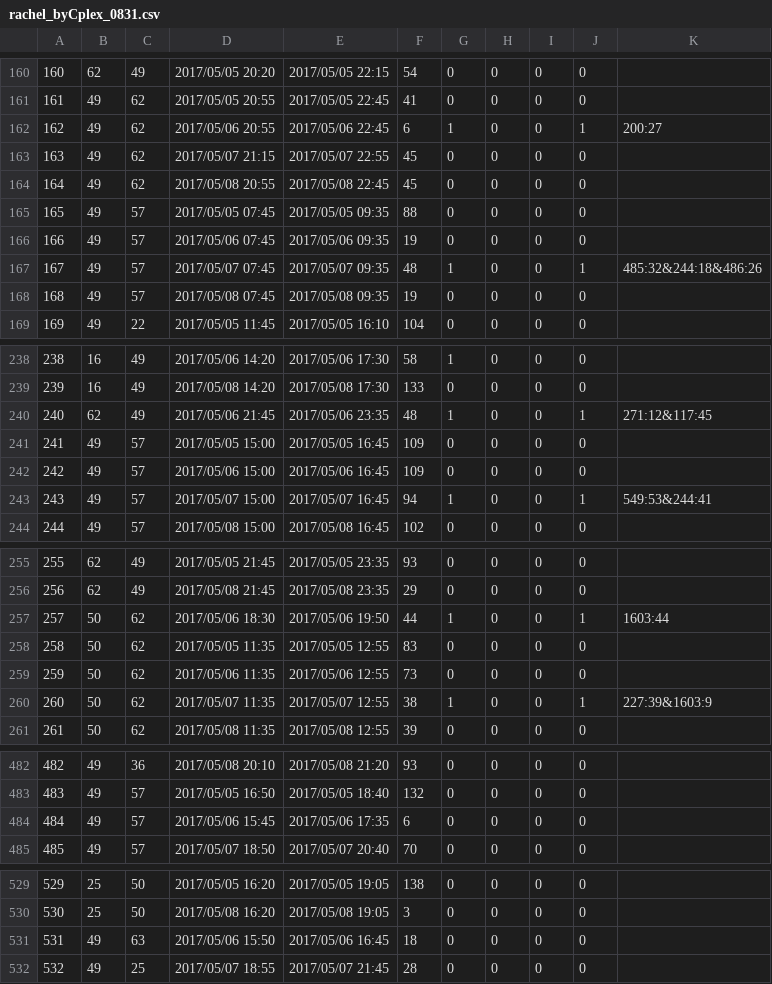
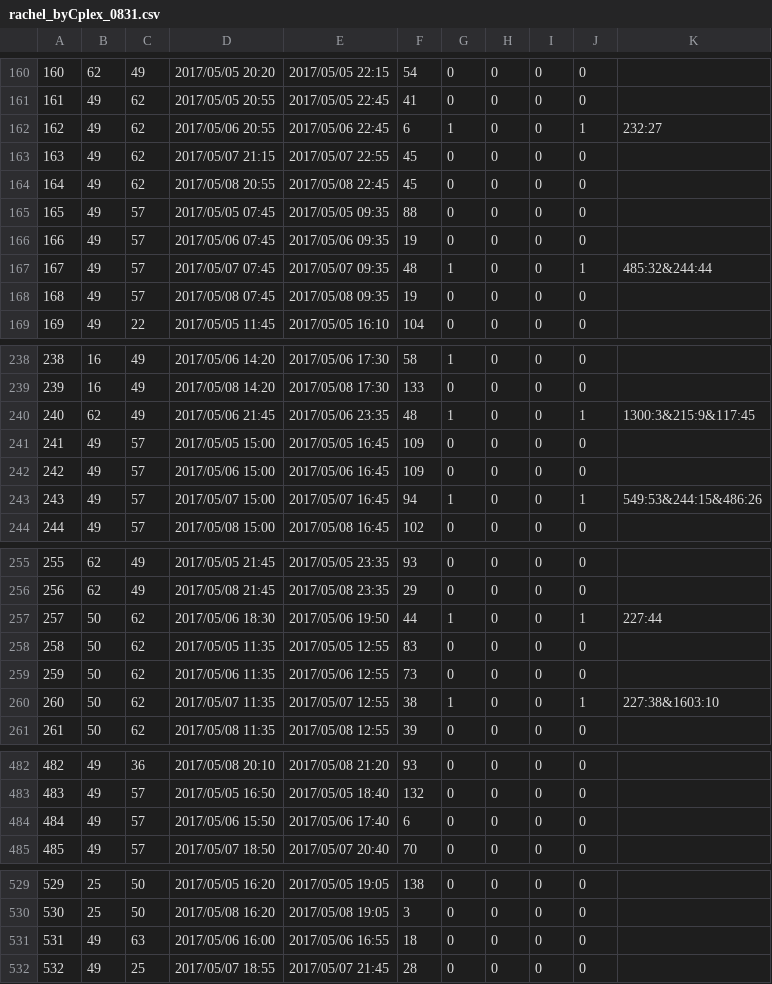
Before and after one commit to zdpony/airline_rp, a CSV file: airlinerecovery_rp/rachelresult/rachel_byCplex_0831.csv, drawn as a sheet; only a part is shown, gaps mark what is left out; the diff covers the shown part only.

```diff
--- a/airlinerecovery_rp/rachelresult/rachel_byCplex_0831.csv
+++ b/airlinerecovery_rp/rachelresult/rachel_byCplex_0831.csv
@@ -161,3 +161,3 @@
 161,49,62,2017/05/05 20:55,2017/05/05 22:45,41,0,0,0,0,
-162,49,62,2017/05/06 20:55,2017/05/06 22:45,6,1,0,0,1,200:27
+162,49,62,2017/05/06 20:55,2017/05/06 22:45,6,1,0,0,1,232:27
 163,49,62,2017/05/07 21:15,2017/05/07 22:55,45,0,0,0,0,
@@ -166,3 +166,3 @@
 166,49,57,2017/05/06 07:45,2017/05/06 09:35,19,0,0,0,0,
-167,49,57,2017/05/07 07:45,2017/05/07 09:35,48,1,0,0,1,485:32&244:18&486:26
+167,49,57,2017/05/07 07:45,2017/05/07 09:35,48,1,0,0,1,485:32&244:44
 168,49,57,2017/05/08 07:45,2017/05/08 09:35,19,0,0,0,0,
@@ -239,6 +239,6 @@
 239,16,49,2017/05/08 14:20,2017/05/08 17:30,133,0,0,0,0,
-240,62,49,2017/05/06 21:45,2017/05/06 23:35,48,1,0,0,1,271:12&117:45
+240,62,49,2017/05/06 21:45,2017/05/06 23:35,48,1,0,0,1,1300:3&215:9&117:45
 241,49,57,2017/05/05 15:00,2017/05/05 16:45,109,0,0,0,0,
 242,49,57,2017/05/06 15:00,2017/05/06 16:45,109,0,0,0,0,
-243,49,57,2017/05/07 15:00,2017/05/07 16:45,94,1,0,0,1,549:53&244:41
+243,49,57,2017/05/07 15:00,2017/05/07 16:45,94,1,0,0,1,549:53&244:15&486:26
 244,49,57,2017/05/08 15:00,2017/05/08 16:45,102,0,0,0,0,
@@ -256,6 +256,6 @@
 256,62,49,2017/05/08 21:45,2017/05/08 23:35,29,0,0,0,0,
-257,50,62,2017/05/06 18:30,2017/05/06 19:50,44,1,0,0,1,1603:44
+257,50,62,2017/05/06 18:30,2017/05/06 19:50,44,1,0,0,1,227:44
 258,50,62,2017/05/05 11:35,2017/05/05 12:55,83,0,0,0,0,
 259,50,62,2017/05/06 11:35,2017/05/06 12:55,73,0,0,0,0,
-260,50,62,2017/05/07 11:35,2017/05/07 12:55,38,1,0,0,1,227:39&1603:9
+260,50,62,2017/05/07 11:35,2017/05/07 12:55,38,1,0,0,1,227:38&1603:10
 261,50,62,2017/05/08 11:35,2017/05/08 12:55,39,0,0,0,0,
@@ -483,3 +483,3 @@
 483,49,57,2017/05/05 16:50,2017/05/05 18:40,132,0,0,0,0,
-484,49,57,2017/05/06 15:45,2017/05/06 17:35,6,0,0,0,0,
+484,49,57,2017/05/06 15:50,2017/05/06 17:40,6,0,0,0,0,
 485,49,57,2017/05/07 18:50,2017/05/07 20:40,70,0,0,0,0,
@@ -530,3 +530,3 @@
 530,25,50,2017/05/08 16:20,2017/05/08 19:05,3,0,0,0,0,
-531,49,63,2017/05/06 15:50,2017/05/06 16:45,18,0,0,0,0,
+531,49,63,2017/05/06 16:00,2017/05/06 16:55,18,0,0,0,0,
 532,49,25,2017/05/07 18:55,2017/05/07 21:45,28,0,0,0,0,
```
Also changed, not shown: 32 edited cells elsewhere in this file, 2 other files.
